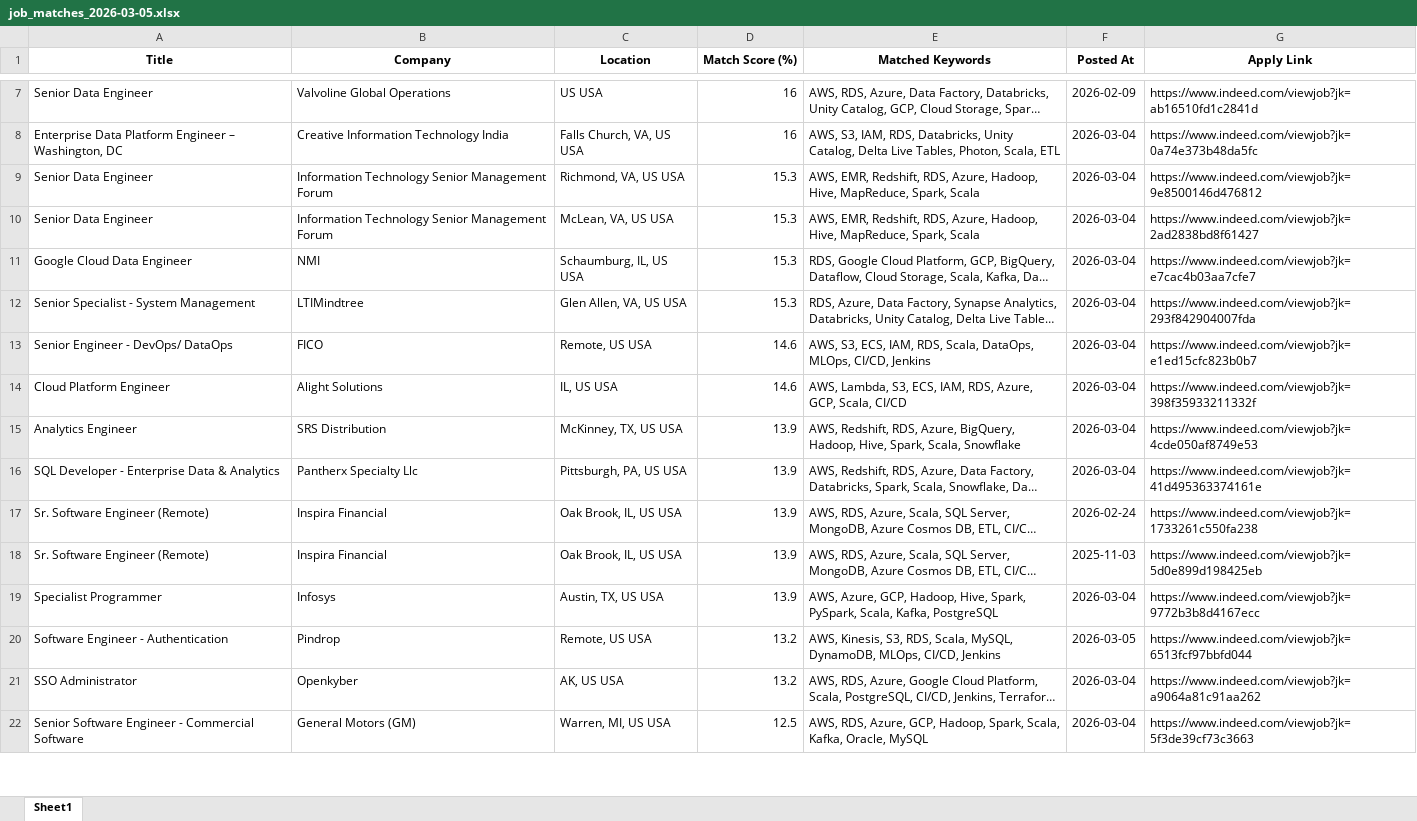
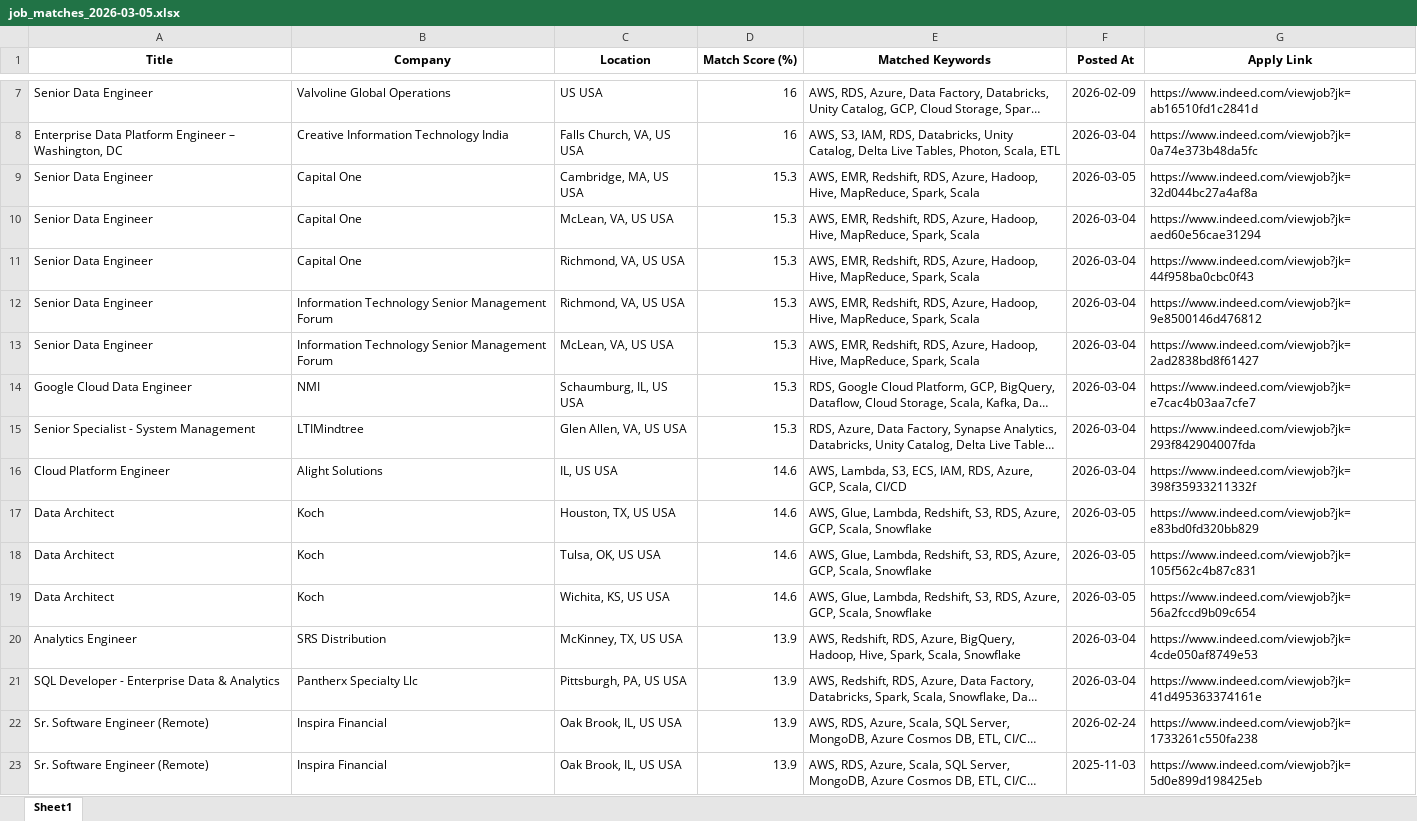
Before and after one commit to ssriramteja/Indeed_job_scrapper_DE, an Excel workbook: results/job_matches_2026-03-05.xlsx, sheet Sheet1, drawn as a sheet; only a part is shown, gaps mark what is left out; the shorter side is filled out with more unchanged rows; long unchanged cells end in …; values as stored, in another font and other column widths than the file's, no borders; removed rows and columns are numbered as before the commit, all else as after; the diff covers the shown part only; the diff names each change by its address in the sheet, - before the commit and + after, or states it on an @@ line.

```diff
--- a/results/job_matches_2026-03-05.xlsx (sheet Sheet1)
+++ b/results/job_matches_2026-03-05.xlsx (sheet Sheet1)
+row 9: Senior Data Engineer | Capital One | Cambridge, MA, US USA | 15.3 | AWS, EMR, Redshift, RDS, Azure, Hadoop, Hive, MapReduce, Spark, Scala | 2026-03-05 | https://www.indeed.com/viewjob?jk=32d044bc27a4af8a
+row 10: Senior Data Engineer | Capital One | McLean, VA, US USA | 15.3 | AWS, EMR, Redshift, RDS, Azure, Hadoop, Hive, MapReduce, Spark, Scala | 2026-03-04 | https://www.indeed.com/viewjob?jk=aed60e56cae31294
+row 11: Senior Data Engineer | Capital One | Richmond, VA, US USA | 15.3 | AWS, EMR, Redshift, RDS, Azure, Hadoop, Hive, MapReduce, Spark, Scala | 2026-03-04 | https://www.indeed.com/viewjob?jk=44f958ba0cbc0f43
-row 13: Senior Engineer - DevOps/ DataOps | FICO | Remote, US USA | 14.6 | AWS, S3, ECS, IAM, RDS, Scala, DataOps, MLOps, CI/CD, Jenkins | 2026-03-04 | https://www.indeed.com/viewjob?jk=e1ed15cfc823b0b7
+row 17: Data Architect | Koch | Houston, TX, US USA | 14.6 | AWS, Glue, Lambda, Redshift, S3, RDS, Azure, GCP, Scala, Snowflake | 2026-03-05 | https://www.indeed.com/viewjob?jk=e83bd0fd320bb829
+row 18: Data Architect | Koch | Tulsa, OK, US USA | 14.6 | AWS, Glue, Lambda, Redshift, S3, RDS, Azure, GCP, Scala, Snowflake | 2026-03-05 | https://www.indeed.com/viewjob?jk=105f562c4b87c831
+row 19: Data Architect | Koch | Wichita, KS, US USA | 14.6 | AWS, Glue, Lambda, Redshift, S3, RDS, Azure, GCP, Scala, Snowflake | 2026-03-05 | https://www.indeed.com/viewjob?jk=56a2fccd9b09c654
```
Also changed, not shown: 3 added rows, 6 removed rows, 1 moved row and 1 edited cell elsewhere in this sheet, 2 other files.
